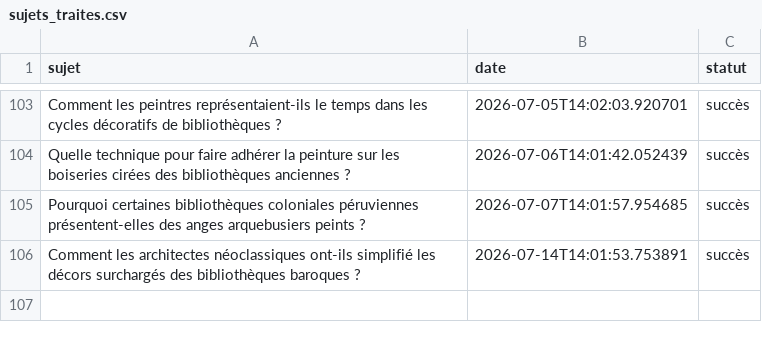
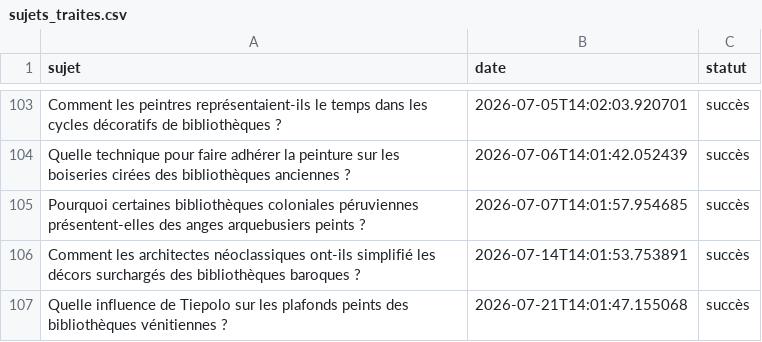
Before and after one commit to Metalosmose21/Biblioth-que-1, a CSV file: sujets_traites.csv, drawn as a sheet; only a part is shown, gaps mark what is left out; the diff names each change by its address in the sheet, - before the commit and + after, or states it on an @@ line.

```diff
--- a/sujets_traites.csv
+++ b/sujets_traites.csv
+row 107: Quelle influence de Tiepolo sur les plafonds peints des bibliothèques vénitiennes ? | 2026-07-21T14:01:47.155068 | succès
```
Also changed, not shown: sujets.csv.
